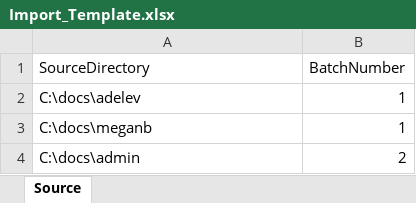
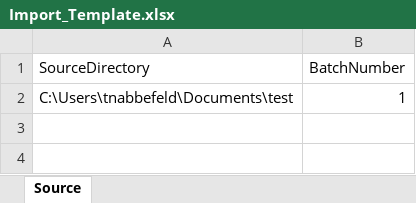
Before and after one commit to team-hbs/files-o365-readiness, an Excel workbook: Import_Template.xlsx, sheet Source, drawn as a sheet; values as stored, in another font and other column widths than the file's, no borders; removed rows and columns are numbered as before the commit, all else as after; the diff names each change by its address in the sheet, - before the commit and + after, or states it on an @@ line.

```diff
--- a/Import_Template.xlsx (sheet Source)
+++ b/Import_Template.xlsx (sheet Source)
-row 2: C:\docs\adelev | 1
-A2 (SourceDirectory): C:\docs\meganb
+A2 (SourceDirectory): C:\Users\tnabbefeld\Documents\test
-row 4: C:\docs\admin | 2
```
Also changed, not shown: 5 other files.
